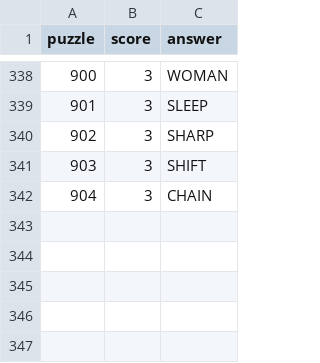
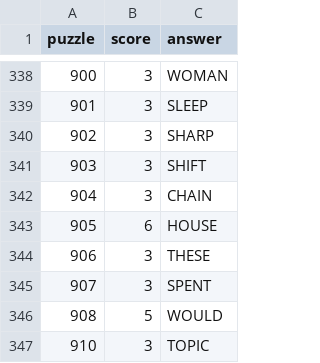
Before and after one commit to jdonland/jdonland.github.io, a CSV file: posts/wordle_scores/wordle_scores.csv, drawn as a sheet; only a part is shown, gaps mark what is left out; the diff names each change by its address in the sheet, - before the commit and + after, or states it on an @@ line.

```diff
--- a/posts/wordle_scores/wordle_scores.csv
+++ b/posts/wordle_scores/wordle_scores.csv
+row 343: 905 | 6 | HOUSE
+row 344: 906 | 3 | THESE
+row 345: 907 | 3 | SPENT
+row 346: 908 | 5 | WOULD
+row 347: 910 | 3 | TOPIC
```
Also changed, not shown: posts/connections_scores/connections_scores.csv, posts/crossword_times/crossword_times.csv.
